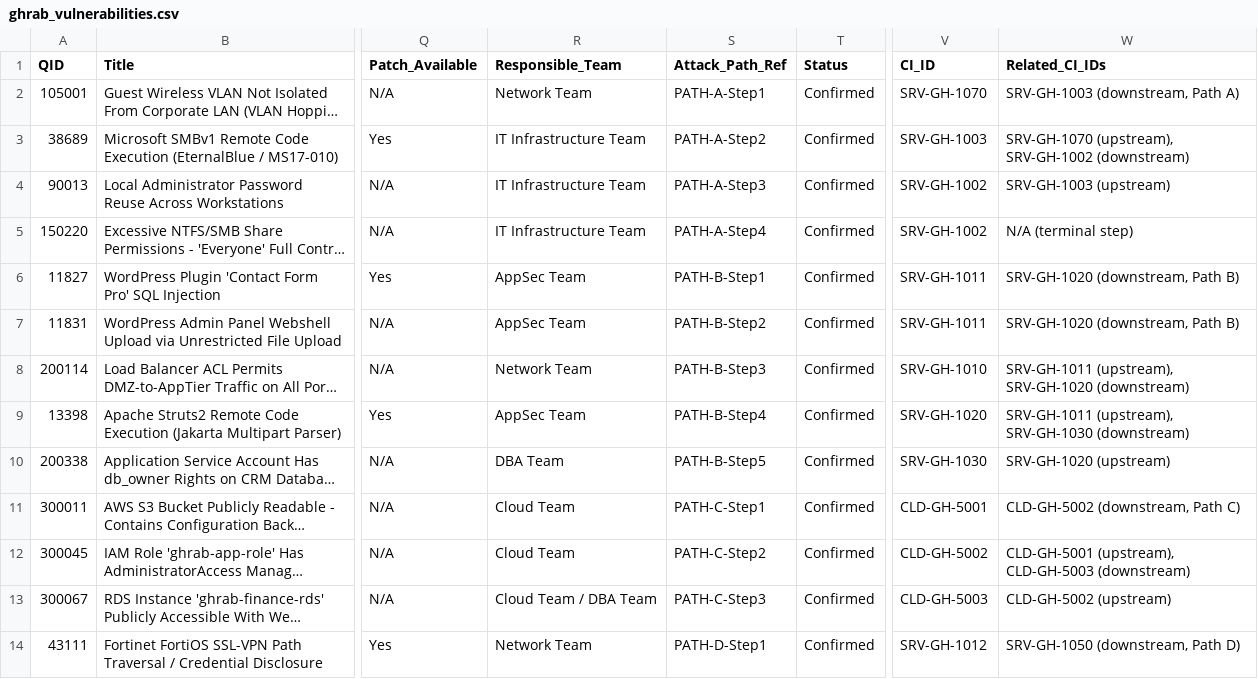
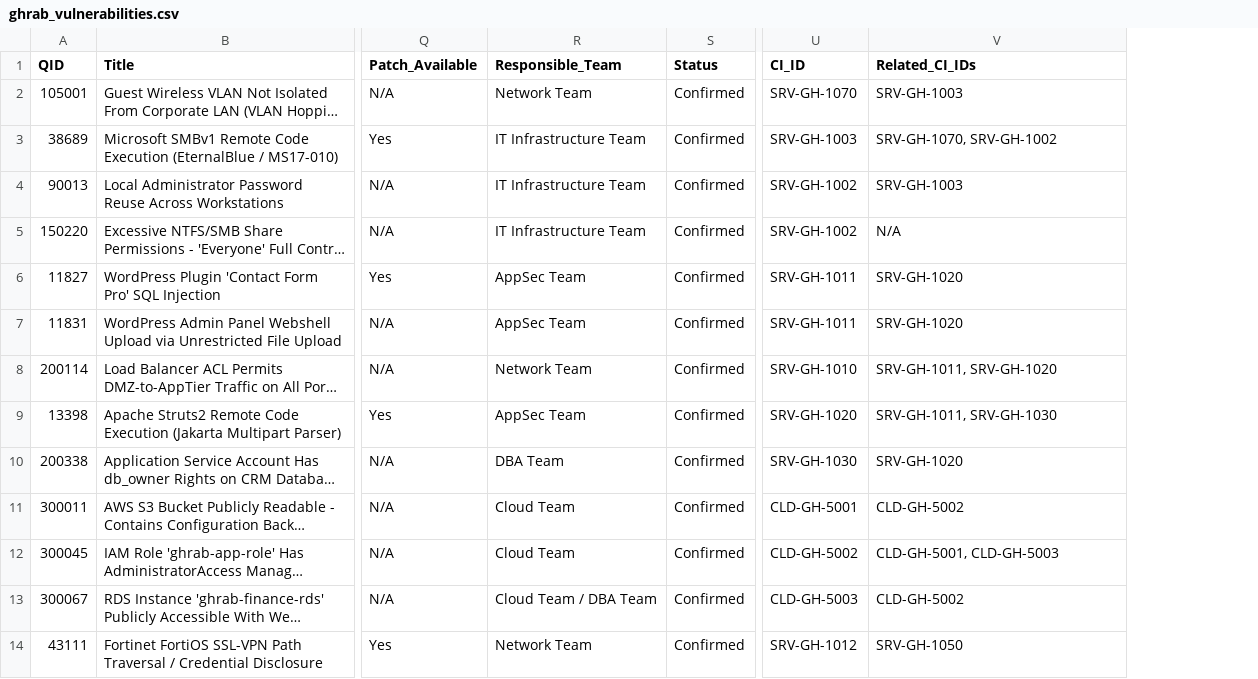
Before and after one commit to 7ankalis/agentic-ghrab, a CSV file: backend/data/ghrab_vulnerabilities.csv, drawn as a sheet; only a part is shown, gaps mark what is left out; long unchanged cells end in …; removed rows and columns are numbered as before the commit, all else as after; the diff covers the shown part only; the diff names each change by its address in the sheet, - before the commit and + after, or states it on an @@ line.

```diff
--- a/backend/data/ghrab_vulnerabilities.csv
+++ b/backend/data/ghrab_vulnerabilities.csv
-column S (Attack_Path_Ref), rows 2-14: PATH-A-Step1 | PATH-A-Step2 | PATH-A-Step3 | PATH-A-Step4 | PATH-B-Step1 | PATH-B-Step2 | PATH-B-Step3 | PATH-B-Step4 | PATH-B-Step5 | PATH-C-Step1 | PATH-C-Step2 | PATH-C-Step3 | PATH-D-Step1
-V2 (Related_CI_IDs): SRV-GH-1003 (downstream, Path A)
+V2 (Related_CI_IDs): SRV-GH-1003
-V3 (Related_CI_IDs): SRV-GH-1070 (upstream), SRV-GH-1002 (downstream)
+V3 (Related_CI_IDs): SRV-GH-1070, SRV-GH-1002
-V4 (Related_CI_IDs): SRV-GH-1003 (upstream)
+V4 (Related_CI_IDs): SRV-GH-1003
-V5 (Related_CI_IDs): N/A (terminal step)
+V5 (Related_CI_IDs): N/A
-V6:V7 (Related_CI_IDs): SRV-GH-1020 (downstream, Path B)
+V6:V7 (Related_CI_IDs): SRV-GH-1020
-V8 (Related_CI_IDs): SRV-GH-1011 (upstream), SRV-GH-1020 (downstream)
+V8 (Related_CI_IDs): SRV-GH-1011, SRV-GH-1020
-V9 (Related_CI_IDs): SRV-GH-1011 (upstream), SRV-GH-1030 (downstream)
+V9 (Related_CI_IDs): SRV-GH-1011, SRV-GH-1030
-V10 (Related_CI_IDs): SRV-GH-1020 (upstream)
+V10 (Related_CI_IDs): SRV-GH-1020
-V11 (Related_CI_IDs): CLD-GH-5002 (downstream, Path C)
+V11 (Related_CI_IDs): CLD-GH-5002
-V12 (Related_CI_IDs): CLD-GH-5001 (upstream), CLD-GH-5003 (downstream)
+V12 (Related_CI_IDs): CLD-GH-5001, CLD-GH-5003
-V13 (Related_CI_IDs): CLD-GH-5002 (upstream)
+V13 (Related_CI_IDs): CLD-GH-5002
-V14 (Related_CI_IDs): SRV-GH-1050 (downstream, Path D)
+V14 (Related_CI_IDs): SRV-GH-1050
```
Also changed, not shown: 13 edited cells elsewhere in this file, backend/data/velon_vulnerabilities.csv, 33 other files.
